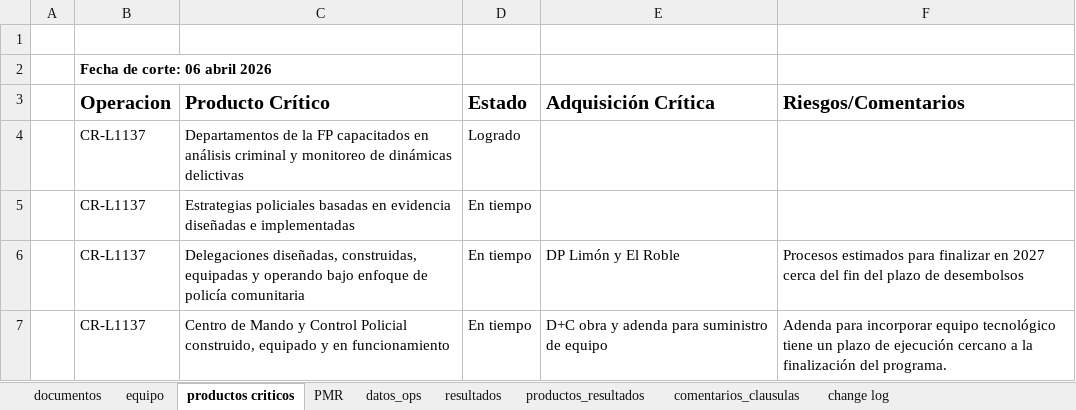
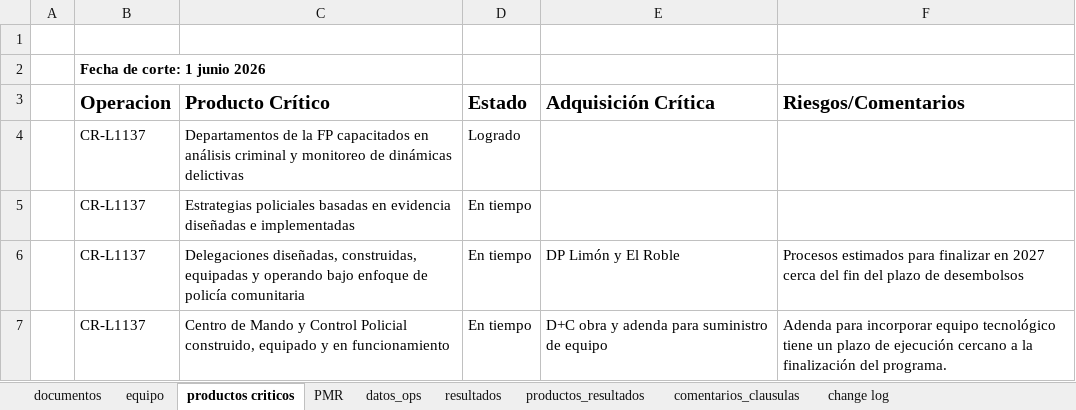
Before and after one commit to aborbonm/torre-control-ccr, an Excel workbook: torre_de_control_CCR.xlsx, sheet productos criticos, drawn as a sheet; only a part is shown; values as stored, in another font and other column widths than the file's, no borders; the diff names each change by its address in the sheet, - before the commit and + after, or states it on an @@ line.

```diff
--- a/torre_de_control_CCR.xlsx (sheet productos criticos)
+++ b/torre_de_control_CCR.xlsx (sheet productos criticos)
-B2 (Operacion): Fecha de corte: 06 abril 2026
+B2 (Operacion): Fecha de corte: 1 junio 2026
```
Also changed, not shown: sheet equipo, 3 other files.
